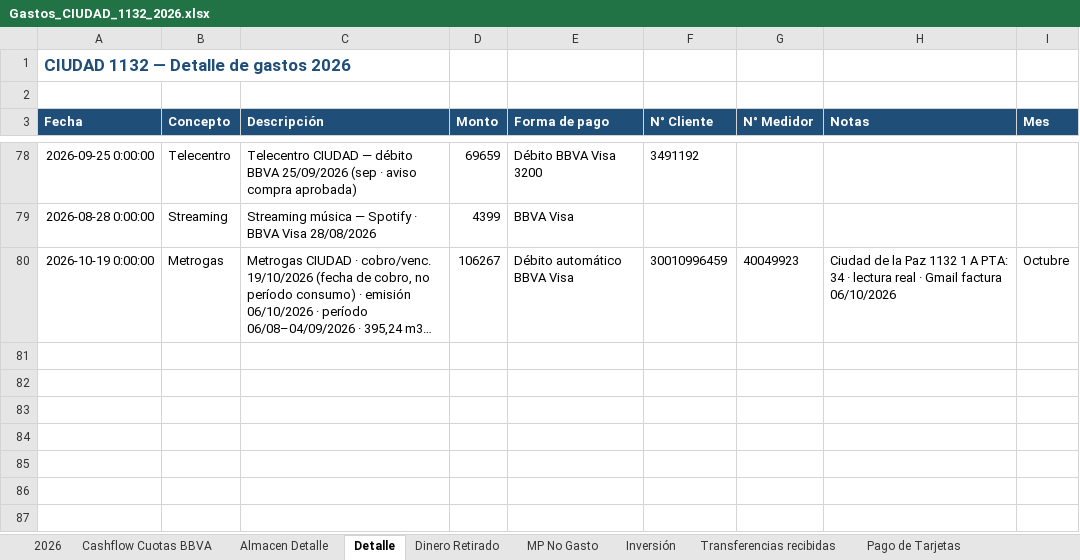
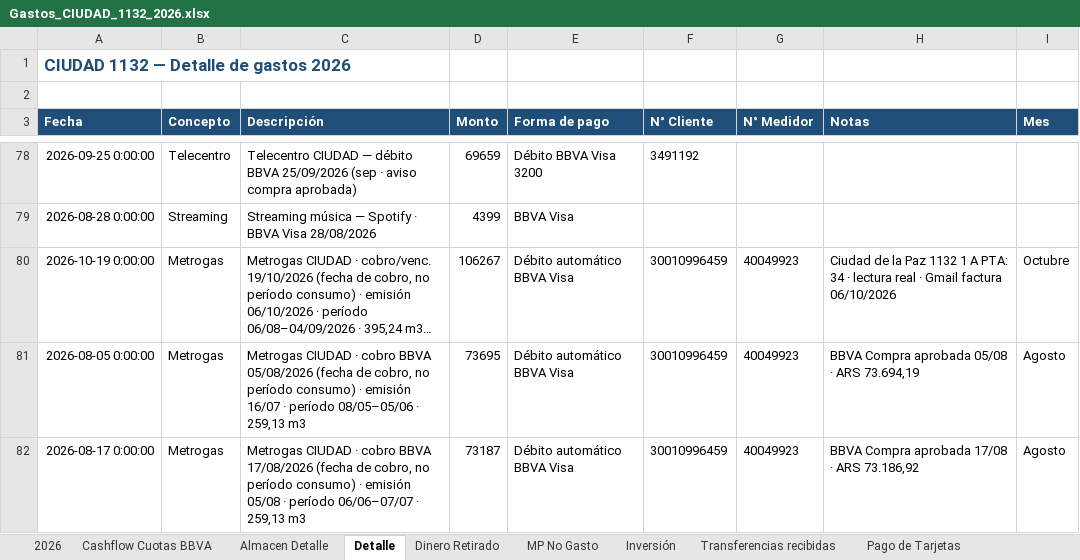
Before and after one commit to solzito148/budget, an Excel workbook: CIUDAD/Gastos_CIUDAD_1132_2026.xlsx, sheet Detalle, drawn as a sheet; only a part is shown, gaps mark what is left out; long unchanged cells end in …; values as stored, in another font and other column widths than the file's, no borders; the diff names each change by its address in the sheet, - before the commit and + after, or states it on an @@ line.

```diff
--- a/CIUDAD/Gastos_CIUDAD_1132_2026.xlsx (sheet Detalle)
+++ b/CIUDAD/Gastos_CIUDAD_1132_2026.xlsx (sheet Detalle)
+row 81: 2026-08-05 0:00:00 | Metrogas | Metrogas CIUDAD · cobro BBVA 05/08/2026 (fecha de cobro, no período consumo) · emisión 16/07 · período 08/05–05/06 · 259,13 m3 | 73695 | Débito automático BBVA Visa | 30010996459 | 40049923 | BBVA Compra aprobada 05/08 · ARS 73.694,19 | Agosto
+row 82: 2026-08-17 0:00:00 | Metrogas | Metrogas CIUDAD · cobro BBVA 17/08/2026 (fecha de cobro, no período consumo) · emisión 05/08 · período 06/06–07/07 · 259,13 m3 | 73187 | Débito automático BBVA Visa | 30010996459 | 40049923 | BBVA Compra aprobada 17/08 · ARS 73.186,92 | Agosto
```
Also changed, not shown: sheet 2026, OHIGGINS/Gastos_OHIGGINS_2026.xlsx.
